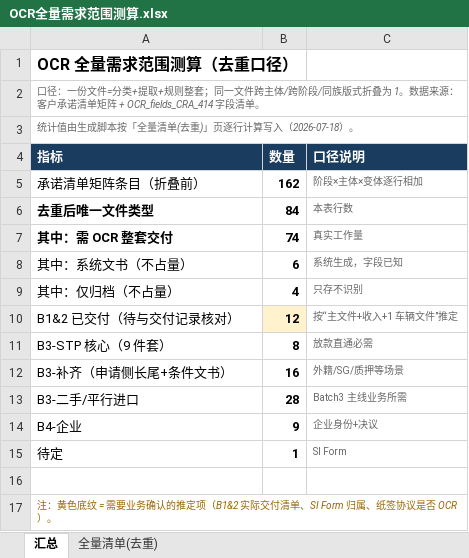
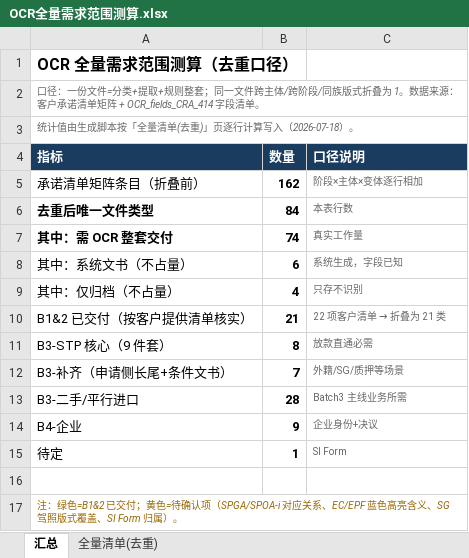
Before and after one commit to rxy323-max/HLB-, an Excel workbook: 06_放款/OCR全量需求范围测算.xlsx, sheet 汇总, drawn as a sheet; values as stored, in another font and other column widths than the file's, no borders; removed rows and columns are numbered as before the commit, all else as after; the diff names each change by its address in the sheet, - before the commit and + after, or states it on an @@ line.

```diff
--- a/06_放款/OCR全量需求范围测算.xlsx (sheet 汇总)
+++ b/06_放款/OCR全量需求范围测算.xlsx (sheet 汇总)
-row 10: B1&2 已交付（待与交付记录核对） | 12 | 按“主文件+收入+1 车辆文件”推定
+row 10: B1&2 已交付（按客户提供清单核实） | 21 | 22 项客户清单 → 折叠为 21 类
-B12 (数量): 16
+B12 (数量): 7
-A17 (指标): 注：黄色底纹 = 需要业务确认的推定项（B1&2 实际交付清单、SI Form 归属、纸签协议是否 OCR）。
+A17 (指标): 注：绿色=B1&2 已交付；黄色=待确认项（SPGA/SPOA-i 对应关系、EC/EPF 蓝色高亮含义、SG 驾照版式覆盖、SI Form 归属）。
```
Also changed, not shown: sheet 全量清单(去重).
